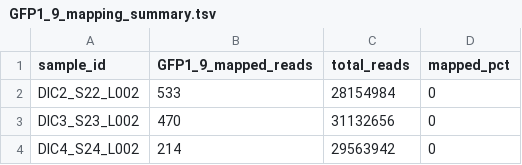
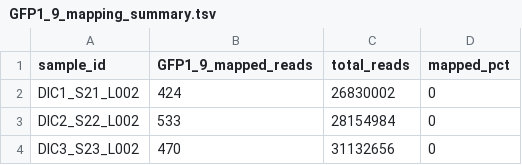
Before and after one commit to srtaCM/rna_seq_analysis, a TSV file: H_EST/data_repository/GFP1_9_mapping_summary.tsv, drawn as a sheet; only a part is shown; the shorter side is filled out with more unchanged rows.

```diff
--- a/H_EST/data_repository/GFP1_9_mapping_summary.tsv
+++ b/H_EST/data_repository/GFP1_9_mapping_summary.tsv
@@ -1,2 +1,3 @@
 sample_id	GFP1_9_mapped_reads	total_reads	mapped_pct
+DIC1_S21_L002	424	26830002	0
 DIC2_S22_L002	533	28154984	0
```
Also changed, not shown: H_EST/data_repository/GFP10_11_mapping_summary.tsv, 1 other file.
